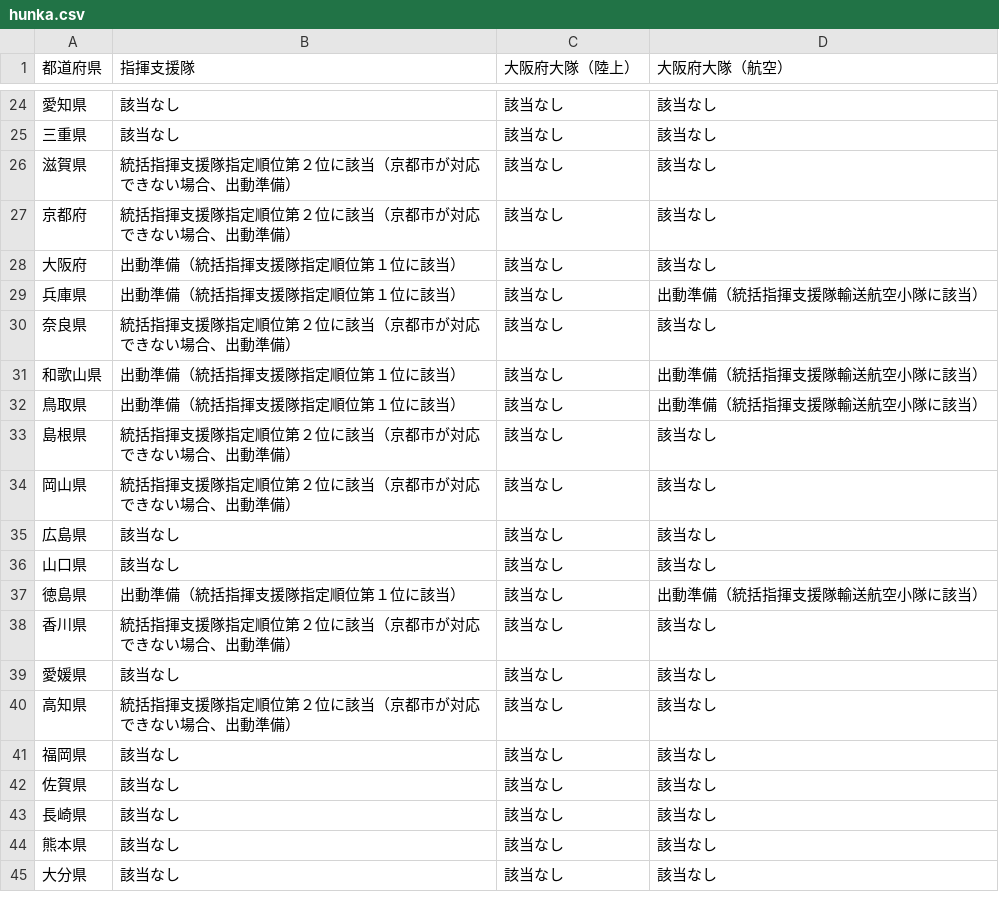
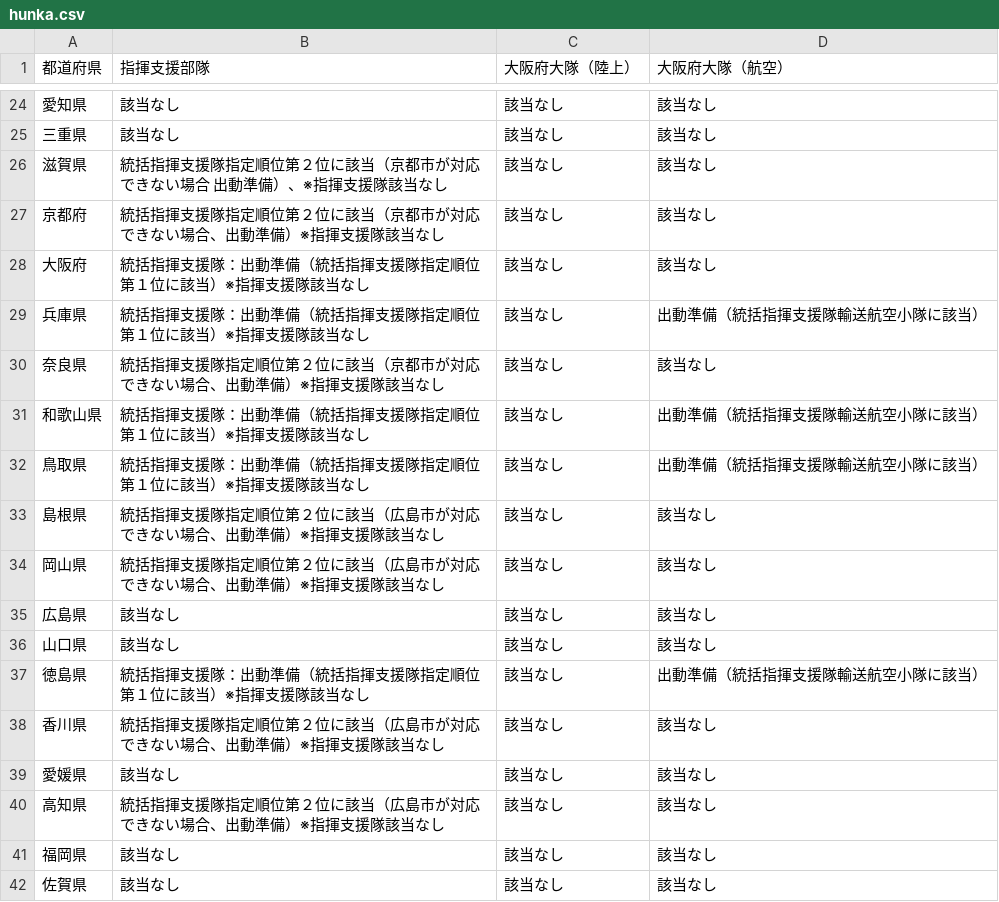
Before and after one commit to tadakazu1972/FireEmergency, a CSV file: app/src/main/assets/hunka.csv, drawn as a sheet; only a part is shown, gaps mark what is left out; the shorter side is filled out with more unchanged rows; the diff names each change by its address in the sheet, - before the commit and + after, or states it on an @@ line.

```diff
--- a/app/src/main/assets/hunka.csv
+++ b/app/src/main/assets/hunka.csv
-B1: 指揮支援隊
+B1: 指揮支援部隊
-B26 (指揮支援部隊): 統括指揮支援隊指定順位第２位に該当（京都市が対応できない場合、出動準備）
+B26 (指揮支援部隊): 統括指揮支援隊指定順位第２位に該当（京都市が対応できない場合 出動準備）、※指揮支援隊該当なし
-B27 (指揮支援部隊): 統括指揮支援隊指定順位第２位に該当（京都市が対応できない場合、出動準備）
+B27 (指揮支援部隊): 統括指揮支援隊指定順位第２位に該当（京都市が対応できない場合、出動準備）※指揮支援隊該当なし
-B28:B29 (指揮支援部隊): 出動準備（統括指揮支援隊指定順位第１位に該当）
+B28:B29 (指揮支援部隊): 統括指揮支援隊：出動準備（統括指揮支援隊指定順位第１位に該当）※指揮支援隊該当なし
-B30 (指揮支援部隊): 統括指揮支援隊指定順位第２位に該当（京都市が対応できない場合、出動準備）
+B30 (指揮支援部隊): 統括指揮支援隊指定順位第２位に該当（京都市が対応できない場合、出動準備）※指揮支援隊該当なし
-B31:B32 (指揮支援部隊): 出動準備（統括指揮支援隊指定順位第１位に該当）
+B31:B32 (指揮支援部隊): 統括指揮支援隊：出動準備（統括指揮支援隊指定順位第１位に該当）※指揮支援隊該当なし
-B33:B34 (指揮支援部隊): 統括指揮支援隊指定順位第２位に該当（京都市が対応できない場合、出動準備）
+B33:B34 (指揮支援部隊): 統括指揮支援隊指定順位第２位に該当（広島市が対応できない場合、出動準備）※指揮支援隊該当なし
-B37 (指揮支援部隊): 出動準備（統括指揮支援隊指定順位第１位に該当）
+B37 (指揮支援部隊): 統括指揮支援隊：出動準備（統括指揮支援隊指定順位第１位に該当）※指揮支援隊該当なし
-B38 (指揮支援部隊): 統括指揮支援隊指定順位第２位に該当（京都市が対応できない場合、出動準備）
+B38 (指揮支援部隊): 統括指揮支援隊指定順位第２位に該当（広島市が対応できない場合、出動準備）※指揮支援隊該当なし
-B40 (指揮支援部隊): 統括指揮支援隊指定順位第２位に該当（京都市が対応できない場合、出動準備）
+B40 (指揮支援部隊): 統括指揮支援隊指定順位第２位に該当（広島市が対応できない場合、出動準備）※指揮支援隊該当なし
```
Also changed, not shown: app/src/main/assets/kaiiki6weak.csv, app/src/main/assets/otsunami.csv, 9 other files.
